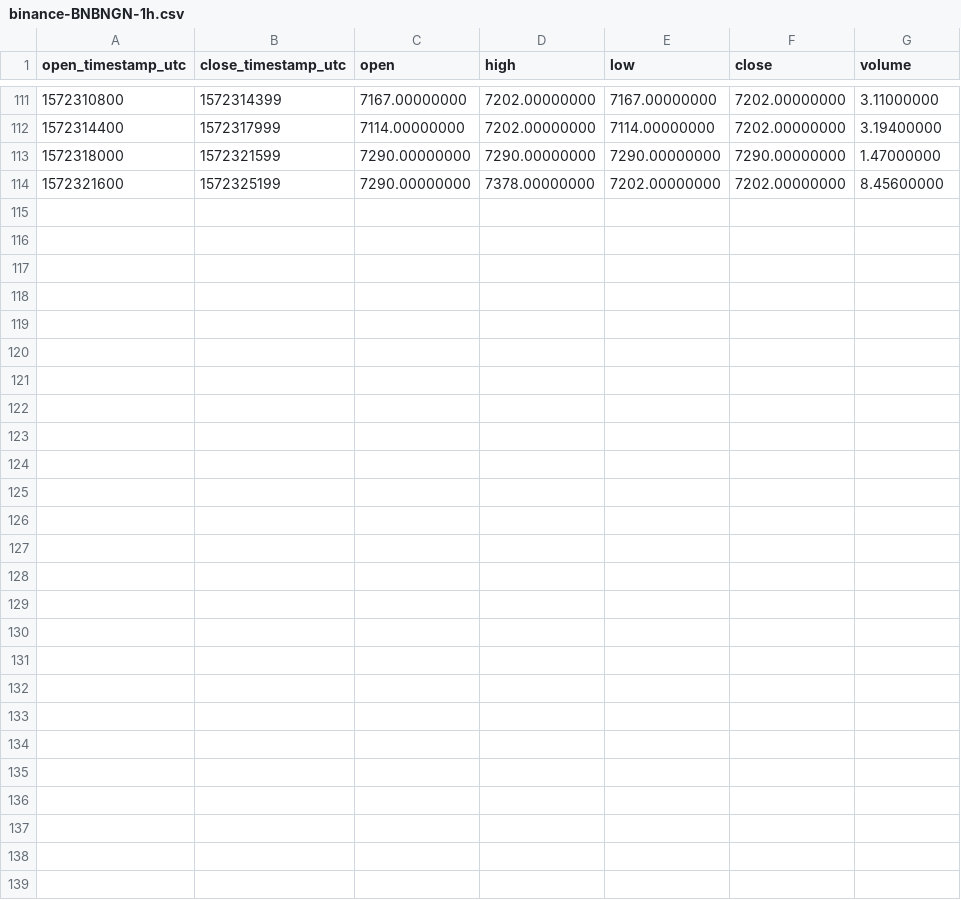
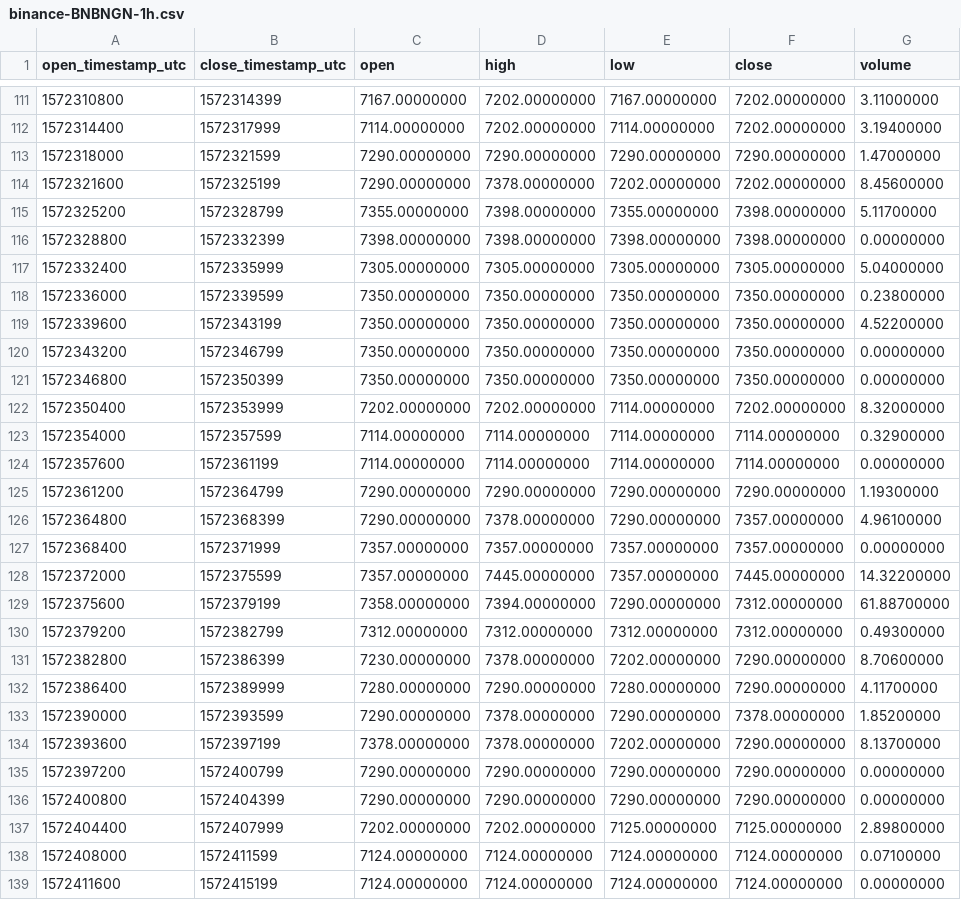
Before and after one commit to cryptobigbro/binance-BNBNGN, a CSV file: binance-BNBNGN-1h.csv, drawn as a sheet; only a part is shown, gaps mark what is left out.

Commit message:
Update OHLCV data.

```diff
--- a/binance-BNBNGN-1h.csv
+++ b/binance-BNBNGN-1h.csv
@@ -114 +114,26 @@ open_timestamp_utc,close_timestamp_utc,open,high,low,close,volume
 1572321600,1572325199,7290.00000000,7378.00000000,7202.00000000,7202.00000000,8.45600000
+1572325200,1572328799,7355.00000000,7398.00000000,7355.00000000,7398.00000000,5.11700000
+1572328800,1572332399,7398.00000000,7398.00000000,7398.00000000,7398.00000000,0.00000000
+1572332400,1572335999,7305.00000000,7305.00000000,7305.00000000,7305.00000000,5.04000000
+1572336000,1572339599,7350.00000000,7350.00000000,7350.00000000,7350.00000000,0.23800000
+1572339600,1572343199,7350.00000000,7350.00000000,7350.00000000,7350.00000000,4.52200000
+1572343200,1572346799,7350.00000000,7350.00000000,7350.00000000,7350.00000000,0.00000000
+1572346800,1572350399,7350.00000000,7350.00000000,7350.00000000,7350.00000000,0.00000000
+1572350400,1572353999,7202.00000000,7202.00000000,7114.00000000,7202.00000000,8.32000000
+1572354000,1572357599,7114.00000000,7114.00000000,7114.00000000,7114.00000000,0.32900000
+1572357600,1572361199,7114.00000000,7114.00000000,7114.00000000,7114.00000000,0.00000000
+1572361200,1572364799,7290.00000000,7290.00000000,7290.00000000,7290.00000000,1.19300000
+1572364800,1572368399,7290.00000000,7378.00000000,7290.00000000,7357.00000000,4.96100000
+1572368400,1572371999,7357.00000000,7357.00000000,7357.00000000,7357.00000000,0.00000000
+1572372000,1572375599,7357.00000000,7445.00000000,7357.00000000,7445.00000000,14.32200000
+1572375600,1572379199,7358.00000000,7394.00000000,7290.00000000,7312.00000000,61.88700000
+1572379200,1572382799,7312.00000000,7312.00000000,7312.00000000,7312.00000000,0.49300000
+1572382800,1572386399,7230.00000000,7378.00000000,7202.00000000,7290.00000000,8.70600000
+1572386400,1572389999,7280.00000000,7290.00000000,7280.00000000,7290.00000000,4.11700000
+1572390000,1572393599,7290.00000000,7378.00000000,7290.00000000,7378.00000000,1.85200000
+1572393600,1572397199,7378.00000000,7378.00000000,7202.00000000,7290.00000000,8.13700000
+1572397200,1572400799,7290.00000000,7290.00000000,7290.00000000,7290.00000000,0.00000000
+1572400800,1572404399,7290.00000000,7290.00000000,7290.00000000,7290.00000000,0.00000000
+1572404400,1572407999,7202.00000000,7202.00000000,7125.00000000,7125.00000000,2.89800000
+1572408000,1572411599,7124.00000000,7124.00000000,7124.00000000,7124.00000000,0.07100000
+1572411600,1572415199,7124.00000000,7124.00000000,7124.00000000,7124.00000000,0.00000000
```
Also changed, not shown: binance-BNBNGN-1d.csv, 1 other file.
